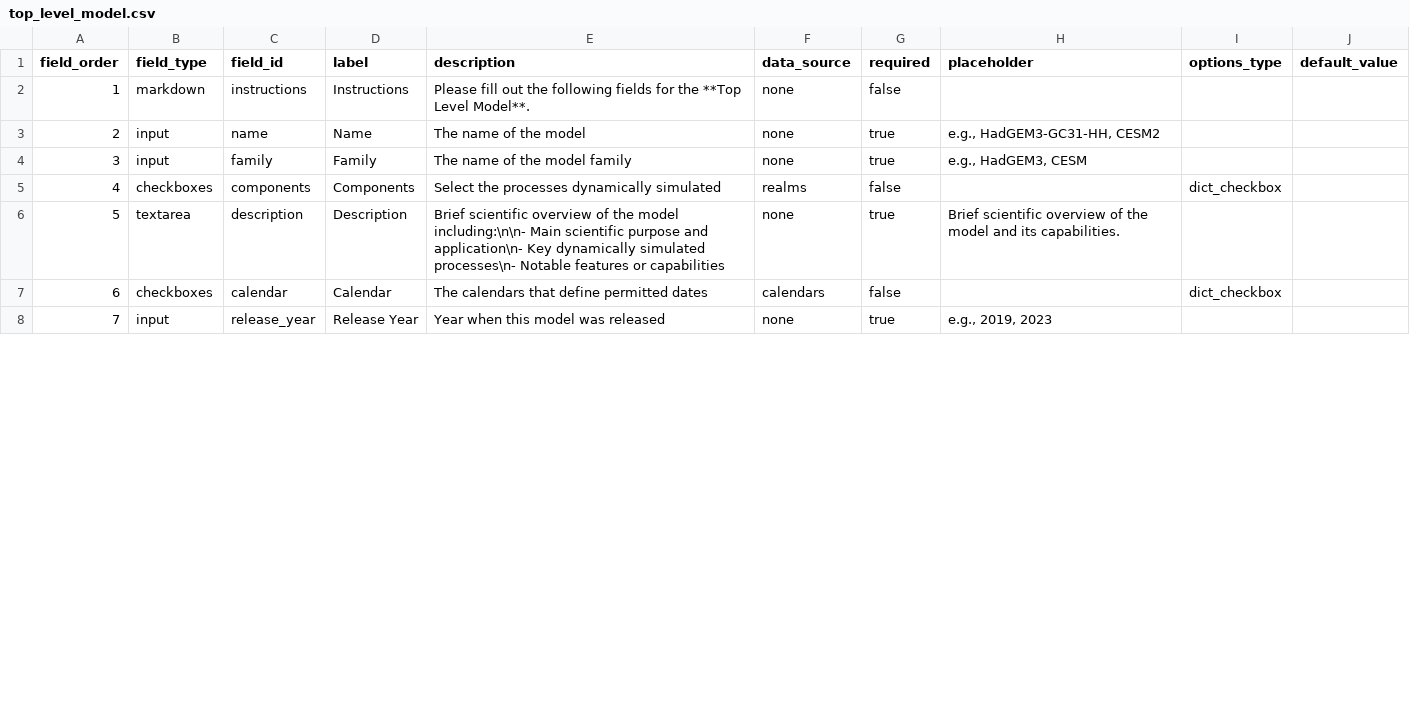
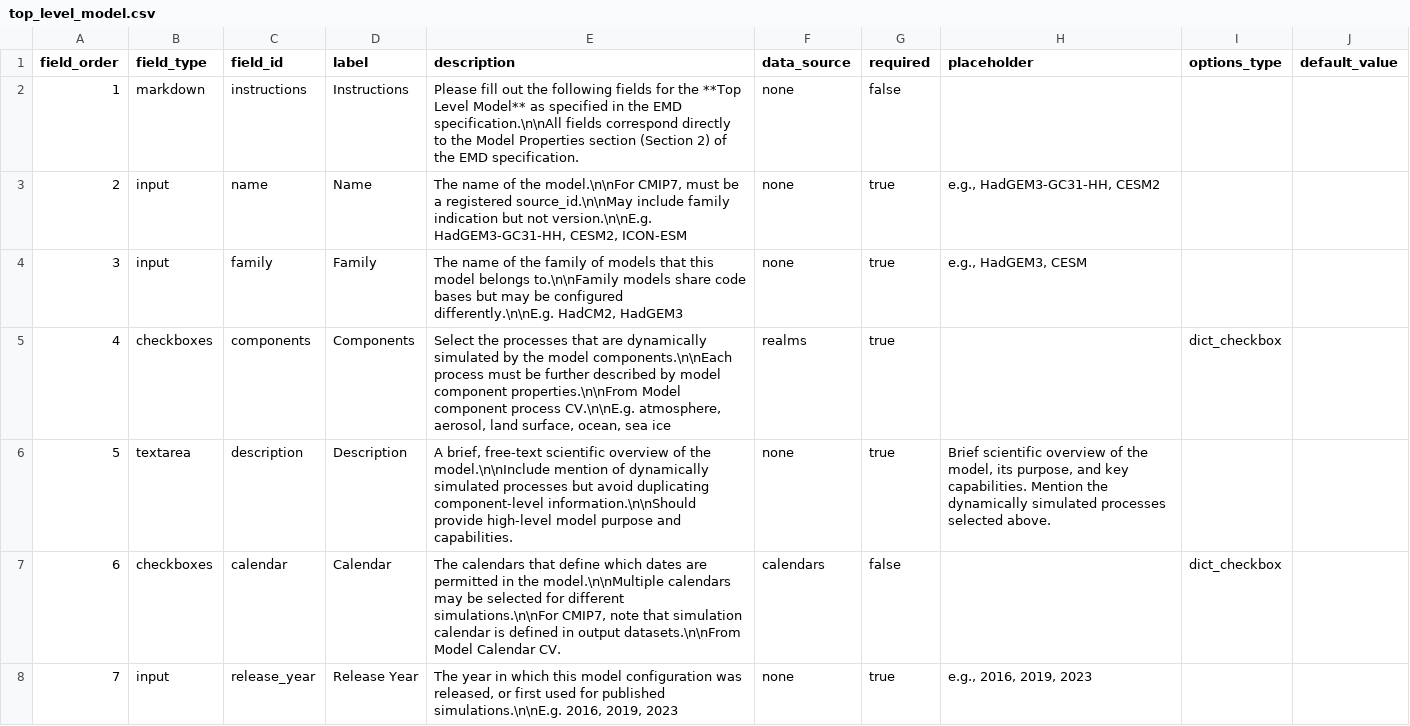
Before and after one commit to WCRP-CMIP/Essential-Model-Documentation, a CSV file: .github/CSV_TEMPLATES/templates/top_level_model.csv, drawn as a sheet; only a part is shown; the diff covers the shown part only; the diff names each change by its address in the sheet, - before the commit and + after, or states it on an @@ line.

Commit message:
csv->template 4

```diff
--- a/.github/CSV_TEMPLATES/templates/top_level_model.csv
+++ b/.github/CSV_TEMPLATES/templates/top_level_model.csv
-E2 (description): …**Top Level Model**.
+E2 (description): …**Top Level Model** as specified in the EMD specification.\n\nAll fields correspond directly to the Model Properties section (Section 2) of the EMD specification.
-E3 (description): …of the model
+E3 (description): …of the model.\n\nFor CMIP7, must be a registered source_id.\n\nMay include family indication but not version.\n\nE.g. HadGEM3-GC31-HH, CESM2, ICON-ESM
-E4 (description): …of the model family
+E4 (description): …of the family of models that this model belongs to.\n\nFamily models share code bases but may be configured differently.\n\nE.g. HadCM2, HadGEM3
-E5 (description): …the processes dynamically simulated
+E5 (description): …the processes that are dynamically simulated by the model components.\n\nEach process must be further described by model component properties.\n\nFrom Model component process CV.\n\nE.g. atmosphere, aerosol, land surface, ocean, sea ice
-G5 (required): false
+G5 (required): true
-E6 (description): Brief scientific overview of the model including:\n\n- Main scientific purpose and application\n- Key dynamically simulated processes\n- Notable features or capabilities
+E6 (description): A brief, free-text scientific overview of the model.\n\nInclude mention of dynamically simulated processes but avoid duplicating component-level information.\n\nShould provide high-level model purpose and capabilities.
-H6 (placeholder): …of the model and its capabilities.
+H6 (placeholder): …of the model, its purpose, and key capabilities. Mention the dynamically simulated processes selected above.
-E7 (description): …that define permitted dates
+E7 (description): …that define which dates are permitted in the model.\n\nMultiple calendars may be selected for different simulations.\n\nFor CMIP7, note that simulation calendar is defined in output datasets.\n\nFrom Model Calendar CV.
-E8 (description): Year when this model was released
+E8 (description): The year in which this model configuration was released, or first used for published simulations.\n\nE.g. 2016, 2019, 2023
-H8 (placeholder): e.g., 2019, 2023
+H8 (placeholder): e.g., 2016, 2019, 2023
```
Also changed, not shown: 6 added rows, 3 edited cells and row numbers in column A elsewhere in this file, 8 other files.
